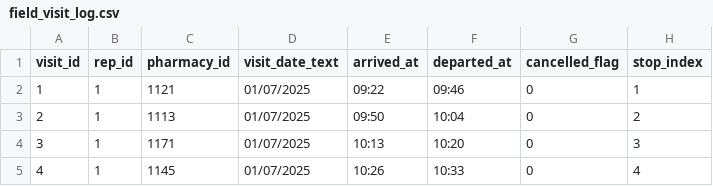
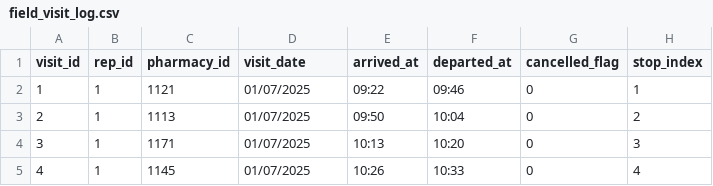
Before and after one commit to AmmarKeon/cluster_assessment, a CSV file: task2/dataset/field_visit_log.csv, drawn as a sheet; only a part is shown.

```diff
--- a/task2/dataset/field_visit_log.csv
+++ b/task2/dataset/field_visit_log.csv
@@ -1,2 +1,2 @@
-visit_id,rep_id,pharmacy_id,visit_date_text,arrived_at,departed_at,cancelled_flag,stop_index
+visit_id,rep_id,pharmacy_id,visit_date,arrived_at,departed_at,cancelled_flag,stop_index
 1,1,1121,01/07/2025,09:22,09:46,0,1
```
Also changed, not shown: task2/dataset/invoices_legacy.csv, 4 other files.
